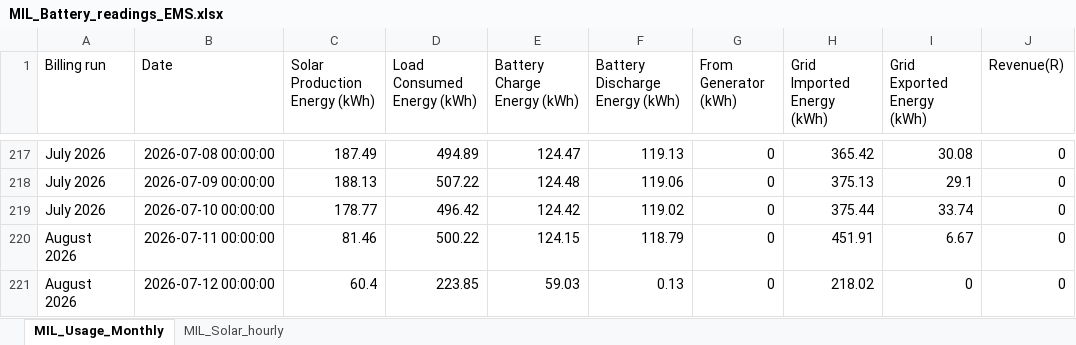
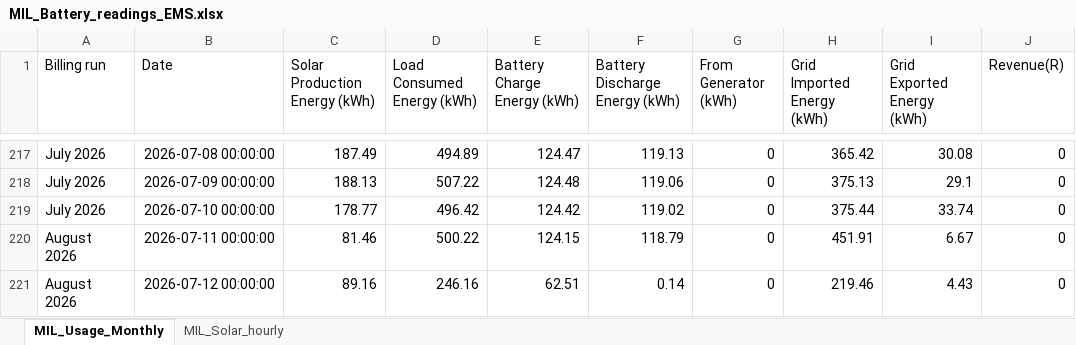
Before and after one commit to ruanvanheerden97/voltano-millenial-billing, an Excel workbook: MIL_Battery_readings_EMS.xlsx, sheet MIL_Usage_Monthly, drawn as a sheet; only a part is shown, gaps mark what is left out; values as stored, in another font and other column widths than the file's, no borders; the diff names each change by its address in the sheet, - before the commit and + after, or states it on an @@ line.

```diff
--- a/MIL_Battery_readings_EMS.xlsx (sheet MIL_Usage_Monthly)
+++ b/MIL_Battery_readings_EMS.xlsx (sheet MIL_Usage_Monthly)
-C221 (Solar Production Energy (kWh)): 60.4
+C221 (Solar Production Energy (kWh)): 89.16
-D221 (Load Consumed Energy (kWh)): 223.85
+D221 (Load Consumed Energy (kWh)): 246.16
-E221 (Battery Charge Energy (kWh)): 59.03
+E221 (Battery Charge Energy (kWh)): 62.51
-F221 (Battery Discharge Energy (kWh)): 0.13
+F221 (Battery Discharge Energy (kWh)): 0.14
-H221 (Grid Imported Energy (kWh)): 218.02
+H221 (Grid Imported Energy (kWh)): 219.46
-I221 (Grid Exported Energy (kWh)): 0
+I221 (Grid Exported Energy (kWh)): 4.43
```
Also changed, not shown: sheet MIL_Solar_hourly.
